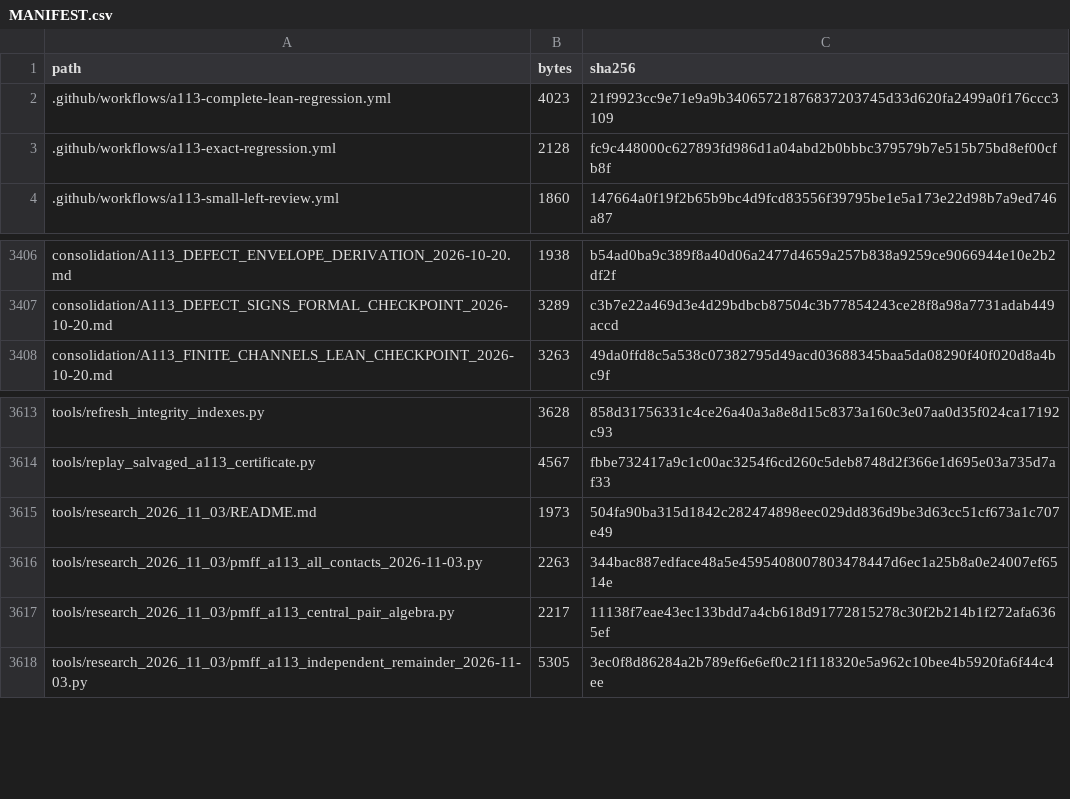
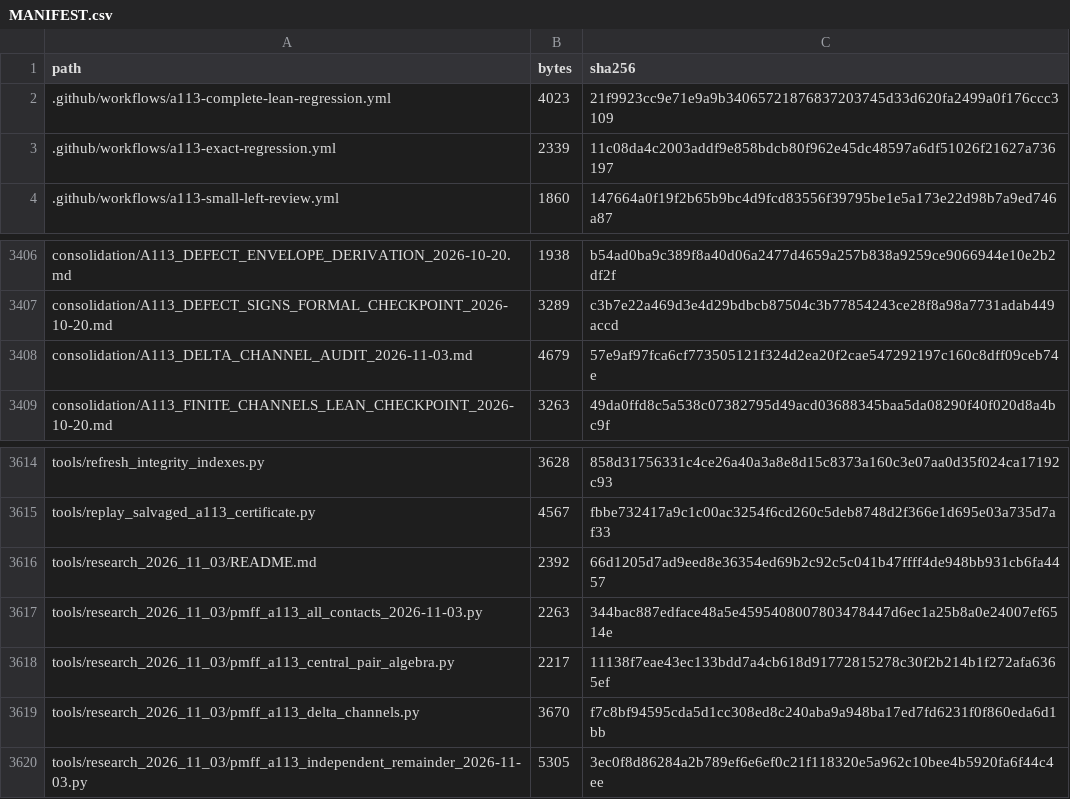
Before and after one commit to DevHabito/precategorical-modal-field-framework, a CSV file: MANIFEST.csv, drawn as a sheet; only a part is shown, gaps mark what is left out.

```diff
--- a/MANIFEST.csv
+++ b/MANIFEST.csv
@@ -2,3 +2,3 @@ path,bytes,sha256
 .github/workflows/a113-complete-lean-regression.yml,4023,21f9923cc9e71e9a9b34065721876837203745d33d620fa2499a0f176ccc3109
-.github/workflows/a113-exact-regression.yml,2128,fc9c448000c627893fd986d1a04abd2b0bbbc379579b7e515b75bd8ef00cfb8f
+.github/workflows/a113-exact-regression.yml,2339,11c08da4c2003addf9e858bdcb80f962e45dc48597a6df51026f21627a736197
 .github/workflows/a113-small-left-review.yml,1860,147664a0f19f2b65b9bc4d9fcd83556f39795be1e5a173e22d98b7a9ed746a87
@@ -3407,2 +3407,3 @@ consolidation/A113_DEFECT_ENVELOPE_DERIVATION_2026-10-20.md,1938,b54ad0ba9c389f8
 consolidation/A113_DEFECT_SIGNS_FORMAL_CHECKPOINT_2026-10-20.md,3289,c3b7e22a469d3e4d29bdbcb87504c3b77854243ce28f8a98a7731adab449accd
+consolidation/A113_DELTA_CHANNEL_AUDIT_2026-11-03.md,4679,57e9af97fca6cf773505121f324d2ea20f2cae547292197c160c8dff09ceb74e
 consolidation/A113_FINITE_CHANNELS_LEAN_CHECKPOINT_2026-10-20.md,3263,49da0ffd8c5a538c07382795d49acd03688345baa5da08290f40f020d8a4bc9f
@@ -3614,5 +3615,6 @@ tools/refresh_integrity_indexes.py,3628,858d31756331c4ce26a40a3a8e8d15c8373a160c
 tools/replay_salvaged_a113_certificate.py,4567,fbbe732417a9c1c00ac3254f6cd260c5deb8748d2f366e1d695e03a735d7af33
-tools/research_2026_11_03/README.md,1973,504fa90ba315d1842c282474898eec029dd836d9be3d63cc51cf673a1c707e49
+tools/research_2026_11_03/README.md,2392,66d1205d7ad9eed8e36354ed69b2c92c5c041b47ffff4de948bb931cb6fa4457
 tools/research_2026_11_03/pmff_a113_all_contacts_2026-11-03.py,2263,344bac887edface48a5e4595408007803478447d6ec1a25b8a0e24007ef6514e
 tools/research_2026_11_03/pmff_a113_central_pair_algebra.py,2217,11138f7eae43ec133bdd7a4cb618d91772815278c30f2b214b1f272afa6365ef
+tools/research_2026_11_03/pmff_a113_delta_channels.py,3670,f7c8bf94595cda5d1cc308ed8c240aba9a948ba17ed7fd6231f0f860eda6d1bb
 tools/research_2026_11_03/pmff_a113_independent_remainder_2026-11-03.py,5305,3ec0f8d86284a2b789ef6e6ef0c21f118320e5a962c10bee4b5920fa6f44c4ee
```
Also changed, not shown: 1 other file.
